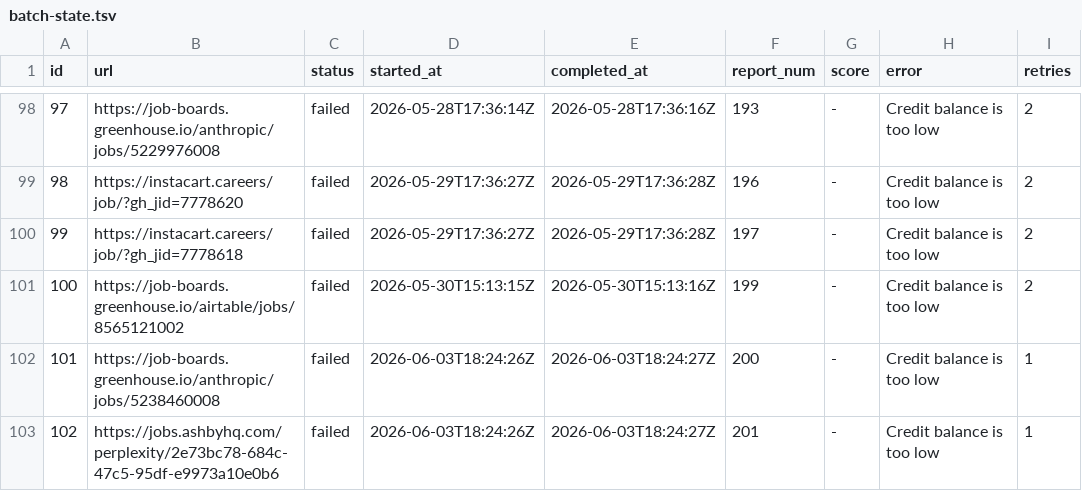
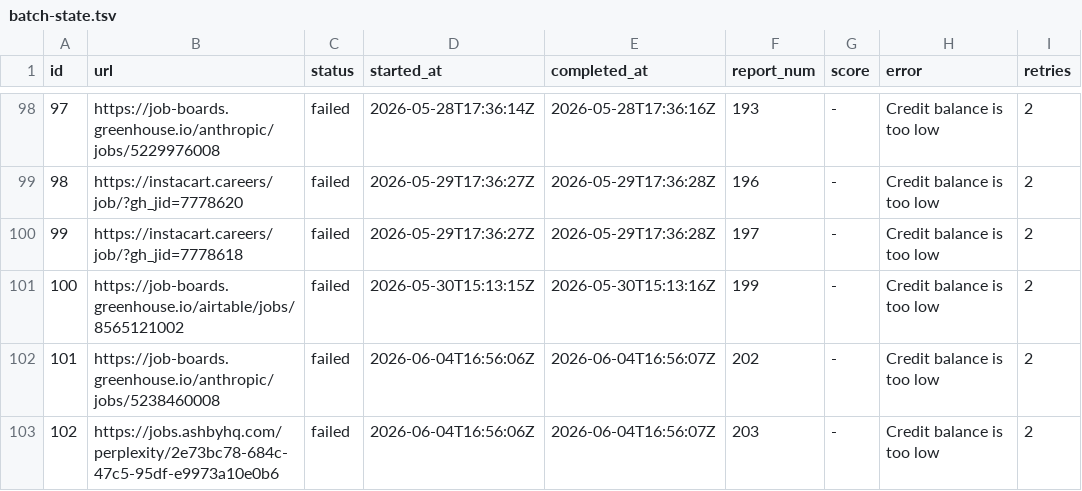
Before and after one commit to snigdhagaddam94/WorldOfAI, a TSV file: CareerOps/batch/batch-state.tsv, drawn as a sheet; only a part is shown, gaps mark what is left out.

```diff
--- a/CareerOps/batch/batch-state.tsv
+++ b/CareerOps/batch/batch-state.tsv
@@ -101,3 +101,3 @@ id	url	status	started_at	completed_at	report_num	score	error	retries
 100	https://job-boards.greenhouse.io/airtable/jobs/8565121002	failed	2026-05-30T15:13:15Z	2026-05-30T15:13:16Z	199	-	Credit balance is too low 	2
-101	https://job-boards.greenhouse.io/anthropic/jobs/5238460008	failed	2026-06-03T18:24:26Z	2026-06-03T18:24:27Z	200	-	Credit balance is too low 	1
-102	https://jobs.ashbyhq.com/perplexity/2e73bc78-684c-47c5-95df-e9973a10e0b6	failed	2026-06-03T18:24:26Z	2026-06-03T18:24:27Z	201	-	Credit balance is too low 	1
+101	https://job-boards.greenhouse.io/anthropic/jobs/5238460008	failed	2026-06-04T16:56:06Z	2026-06-04T16:56:07Z	202	-	Credit balance is too low 	2
+102	https://jobs.ashbyhq.com/perplexity/2e73bc78-684c-47c5-95df-e9973a10e0b6	failed	2026-06-04T16:56:06Z	2026-06-04T16:56:07Z	203	-	Credit balance is too low 	2
```
